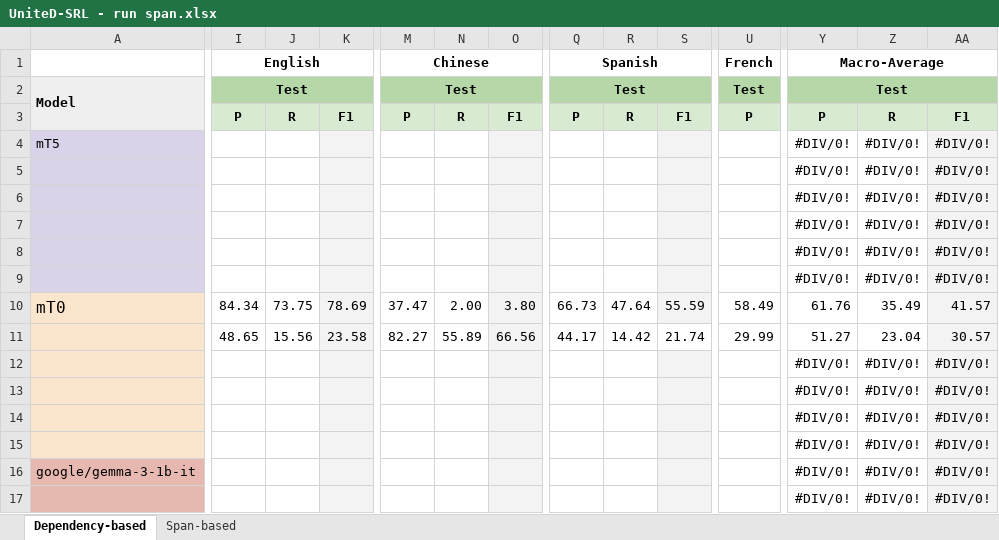
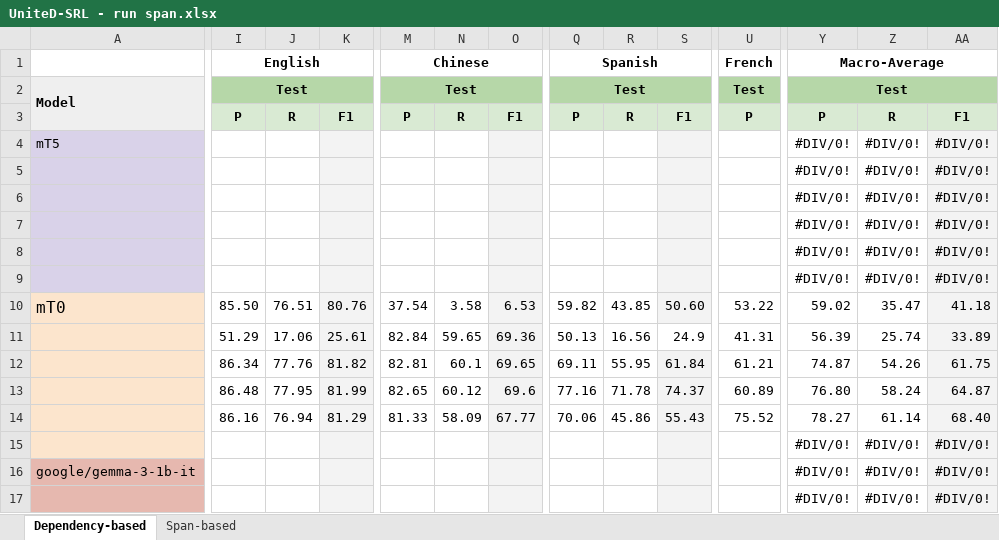
Before and after one commit to Vitolus/SRL, an Excel workbook: results/UniteD-SRL - run span.xlsx, sheet Dependency-based, drawn as a sheet; only a part is shown, gaps mark what is left out; values as stored, in another font and other column widths than the file's, no borders; removed rows and columns are numbered as before the commit, all else as after; rows hold the shown columns only; the diff covers the shown part only; the diff names each change by its address in the sheet, - before the commit and + after, or states it on an @@ line.

Commit message:
update `UniteD-SRL - run span.xlsx`

```diff
--- a/results/UniteD-SRL - run span.xlsx (sheet Dependency-based)
+++ b/results/UniteD-SRL - run span.xlsx (sheet Dependency-based)
-I10: 84.34
+I10: 85.50
-J10: 73.75
+J10: 76.51
-K10: 78.69
+K10: 80.76
-M10: 37.47
+M10: 37.54
-N10: 2.00
+N10: 3.58
-O10: 3.80
+O10: 6.53
-Q10: 66.73
+Q10: 59.82
-R10: 47.64
+R10: 43.85
-S10: 55.59
+S10: 50.60
-U10: 58.49
+U10: 53.22
-Y10: 61.76
+Y10: 59.02
-Z10: 35.49
+Z10: 35.47
-AA10: 41.57
+AA10: 41.18
-row 11:  | 48.65 | 15.56 | 23.58 | 82.27 | 55.89 | 66.56 | 44.17 | 14.42 | 21.74 | 29.99 | 51.27 | 23.04 | 30.57
-row 12:  |  |  |  |  |  |  |  |  |  |  | #DIV/0! | #DIV/0! | #DIV/0!
-row 13:  |  |  |  |  |  |  |  |  |  |  | #DIV/0! | #DIV/0! | #DIV/0!
-row 14:  |  |  |  |  |  |  |  |  |  |  | #DIV/0! | #DIV/0! | #DIV/0!
+row 11:  | 51.29 | 17.06 | 25.61 | 82.84 | 59.65 | 69.36 | 50.13 | 16.56 | 24.9 | 41.31 | 56.39 | 25.74 | 33.89
+row 12:  | 86.34 | 77.76 | 81.82 | 82.81 | 60.1 | 69.65 | 69.11 | 55.95 | 61.84 | 61.21 | 74.87 | 54.26 | 61.75
+row 13:  | 86.48 | 77.95 | 81.99 | 82.65 | 60.12 | 69.6 | 77.16 | 71.78 | 74.37 | 60.89 | 76.80 | 58.24 | 64.87
+row 14:  | 86.16 | 76.94 | 81.29 | 81.33 | 58.09 | 67.77 | 70.06 | 45.86 | 55.43 | 75.52 | 78.27 | 61.14 | 68.40
```
Also changed, not shown: 2 edited cells elsewhere in this sheet.
